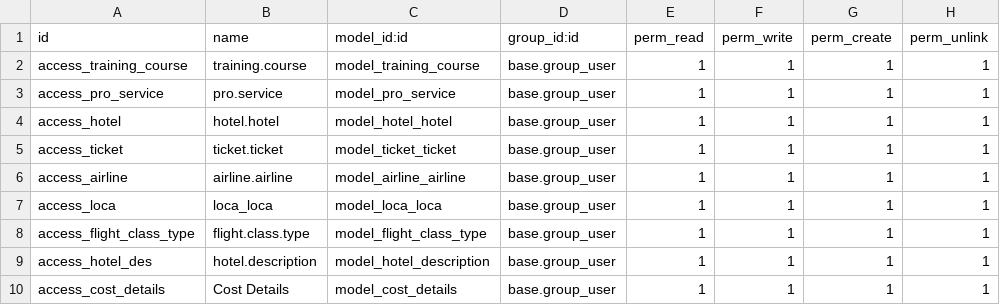
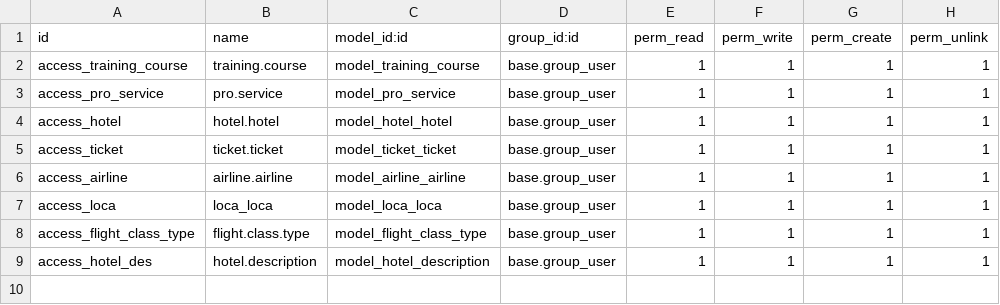
Before and after one commit to softguidetech/nil-meddle, a CSV file: invoice_training_details/security/ir.model.access.csv, drawn as a sheet; the diff names each change by its address in the sheet, - before the commit and + after, or states it on an @@ line.

Commit message:
Update ir.model.access.csv

```diff
--- a/invoice_training_details/security/ir.model.access.csv
+++ b/invoice_training_details/security/ir.model.access.csv
-row 10: access_cost_details | Cost Details | model_cost_details | base.group_user | 1 | 1 | 1 | 1
```
